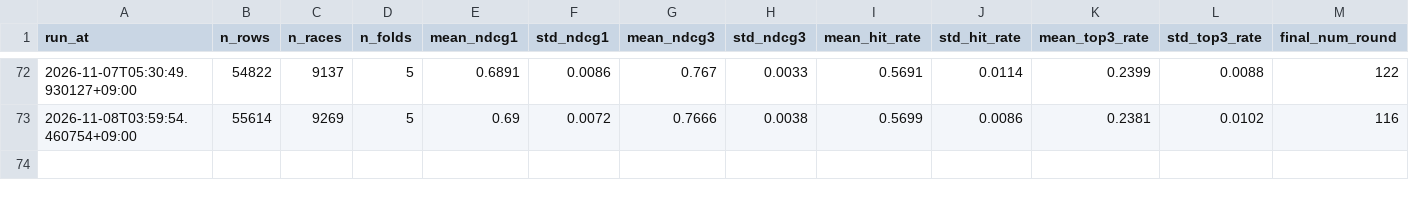
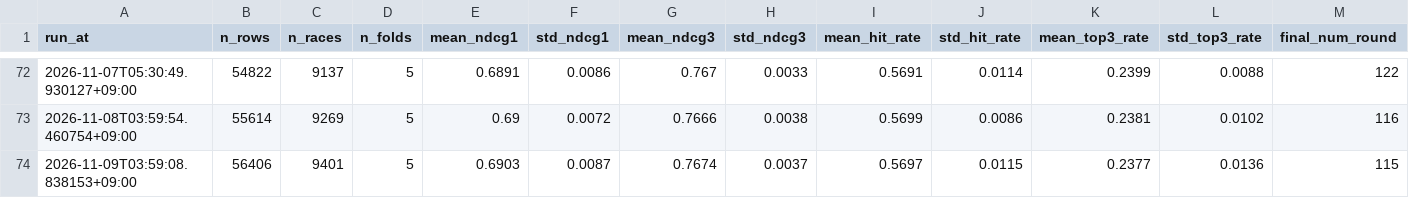
Before and after one commit to junsoku/Boterace, a CSV file: data-collection/training_history.csv, drawn as a sheet; only a part is shown, gaps mark what is left out; the diff names each change by its address in the sheet, - before the commit and + after, or states it on an @@ line.

```diff
--- a/data-collection/training_history.csv
+++ b/data-collection/training_history.csv
+row 74: 2026-11-09T03:59:08.838153+09:00 | 56406 | 9401 | 5 | 0.6903 | 0.0087 | 0.7674 | 0.0037 | 0.5697 | 0.0115 | 0.2377 | 0.0136 | 115
```
Also changed, not shown: 1 other file.
